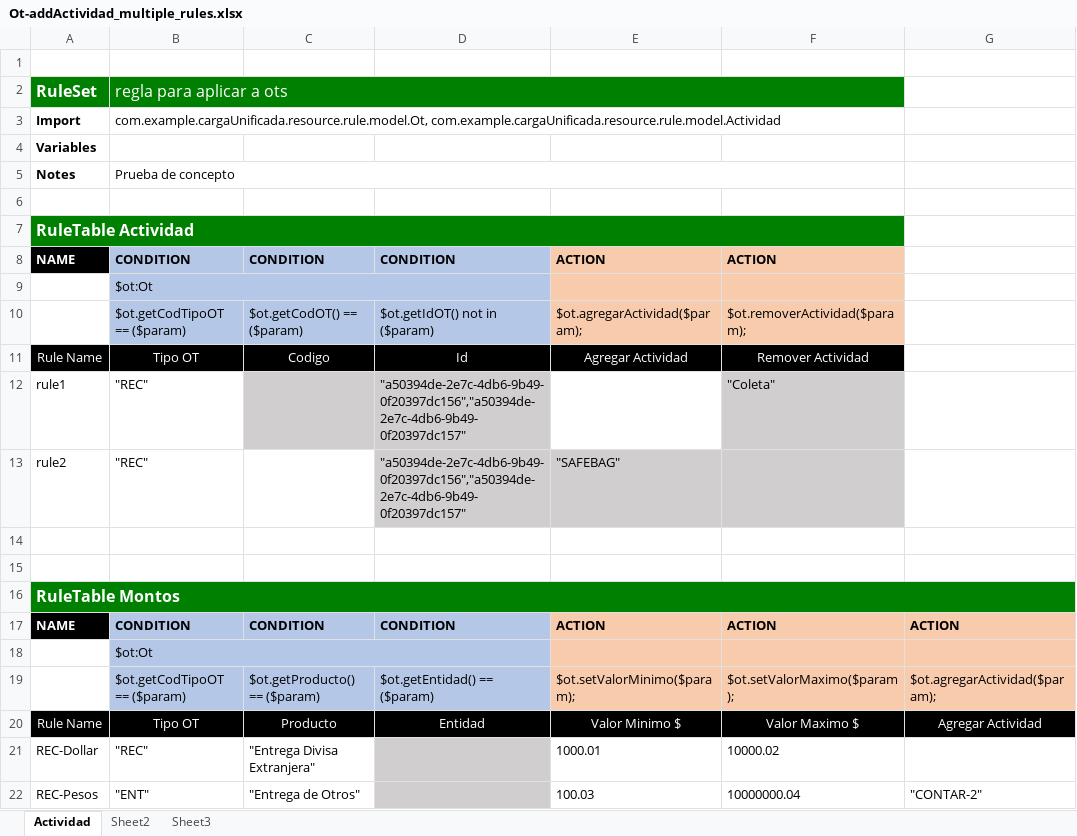
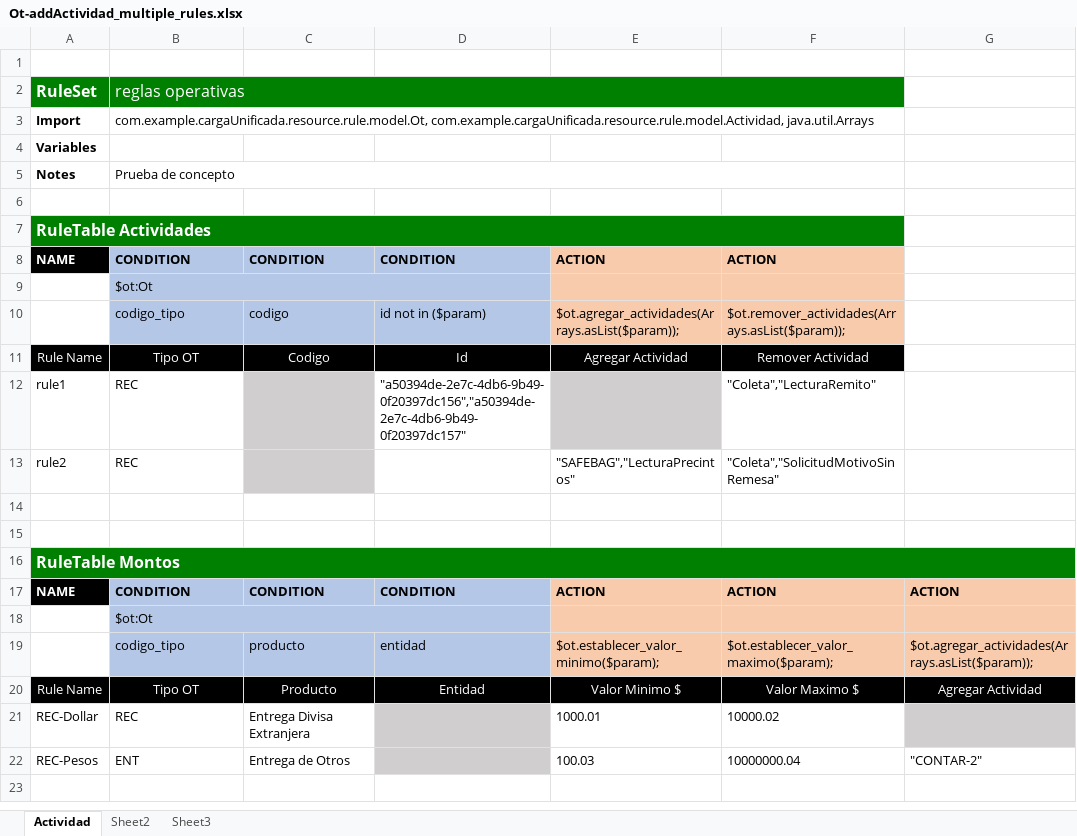
Before and after one commit to rockmeamadeus/drools-poc, an Excel workbook: src/main/resources/static/upload/Ot-addActividad_multiple_rules.xlsx, sheet Actividad, drawn as a sheet; values as stored, in another font and other column widths than the file's, no borders; removed rows and columns are numbered as before the commit, all else as after; the diff names each change by its address in the sheet, - before the commit and + after, or states it on an @@ line.

```diff
--- a/src/main/resources/static/upload/Ot-addActividad_multiple_rules.xlsx (sheet Actividad)
+++ b/src/main/resources/static/upload/Ot-addActividad_multiple_rules.xlsx (sheet Actividad)
-B2: regla para aplicar a ots
+B2: reglas operativas
-B3: com.example.cargaUnificada.resource.rule.model.Ot, com.example.cargaUnificada.resource.rule.model.Actividad
+B3: com.example.cargaUnificada.resource.rule.model.Ot, com.example.cargaUnificada.resource.rule.model.Actividad, java.util.Arrays
-A7: RuleTable Actividad
+A7: RuleTable Actividades
-row 10:  | $ot.getCodTipoOT == ($param) | $ot.getCodOT() == ($param) | $ot.getIdOT() not in ($param) | $ot.agregarActividad($param); | $ot.removerActividad($param);
+row 10:  | codigo_tipo | codigo | id not in ($param) | $ot.agregar_actividades(Arrays.asList($param)); | $ot.remover_actividades(Arrays.asList($param));
-B12:B13: "REC"
+B12:B13: REC
-D12 fill: #D0CECE
+D12 fill: none
-E12 fill: none
+E12 fill: #D0CECE
-F12: "Coleta"
+F12: "Coleta","LecturaRemito"
-F12 fill: #D0CECE
+F12 fill: none
-C13 fill: none
+C13 fill: #D0CECE
-D13: "a50394de-2e7c-4db6-9b49-0f20397dc156","a50394de-2e7c-4db6-9b49-0f20397dc157"
+D13: (empty)
-D13:F13 fill: #D0CECE
+D13:F13 fill: none
-E13: "SAFEBAG"
+E13: "SAFEBAG","LecturaPrecintos"
-F13: (empty)
+F13: "Coleta","SolicitudMotivoSinRemesa"
-row 19:  | $ot.getCodTipoOT == ($param) | $ot.getProducto() == ($param) | $ot.getEntidad() == ($param) | $ot.setValorMinimo($param); | $ot.setValorMaximo($param); | $ot.agregarActividad($param);
+row 19:  | codigo_tipo | producto | entidad | $ot.establecer_valor_minimo($param); | $ot.establecer_valor_maximo($param); | $ot.agregar_actividades(Arrays.asList($param));
-B21: "REC"
+B21: REC
-C21: "Entrega Divisa Extranjera"
+C21: Entrega Divisa Extranjera
-G21 fill: none
+G21 fill: #D0CECE
-B22: "ENT"
+B22: ENT
-C22: "Entrega de Otros"
+C22: Entrega de Otros
```
Also changed, not shown: src/main/resources/static/upload/Ot-addActividad.xlsx, 15 other files.
